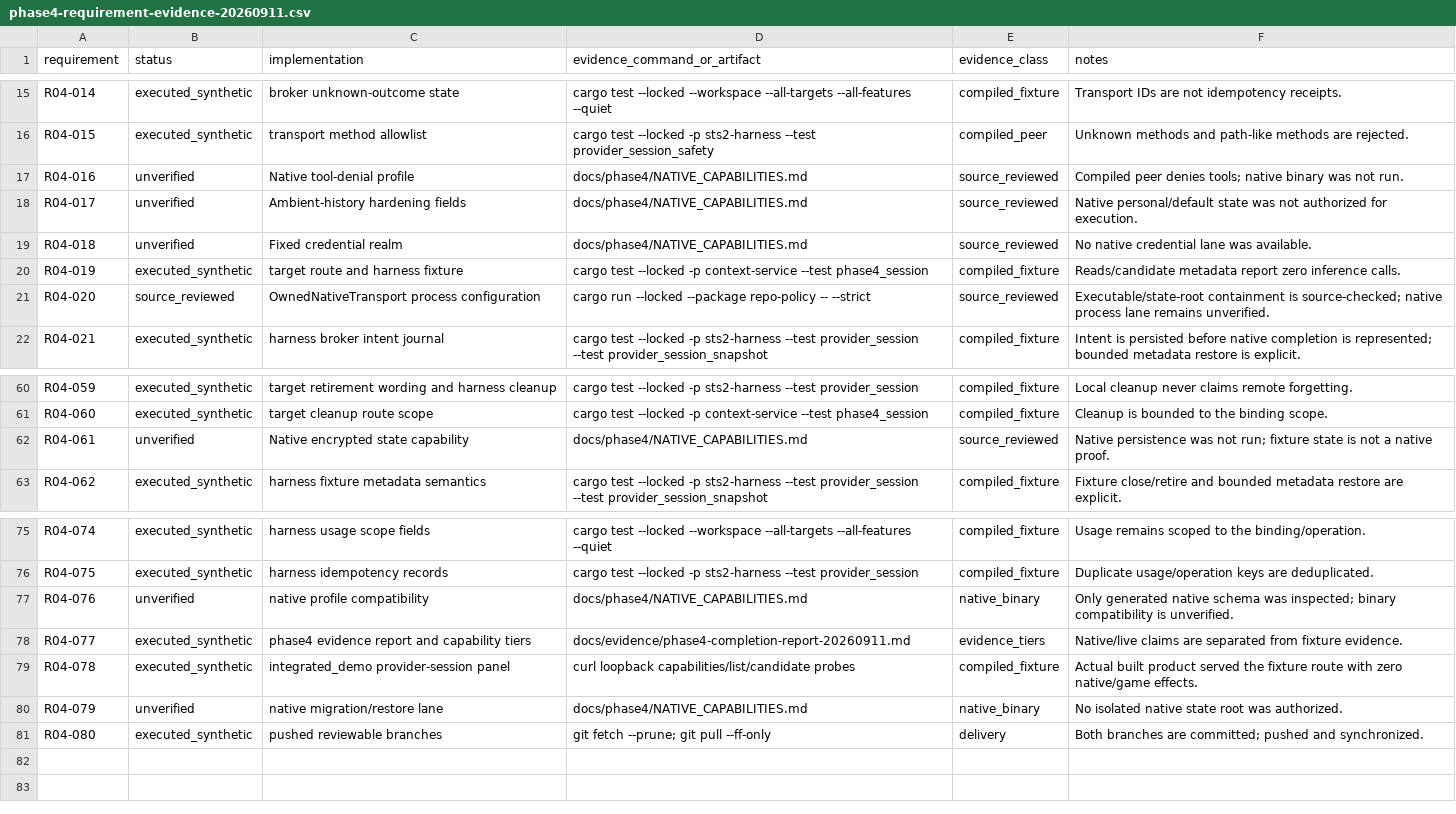
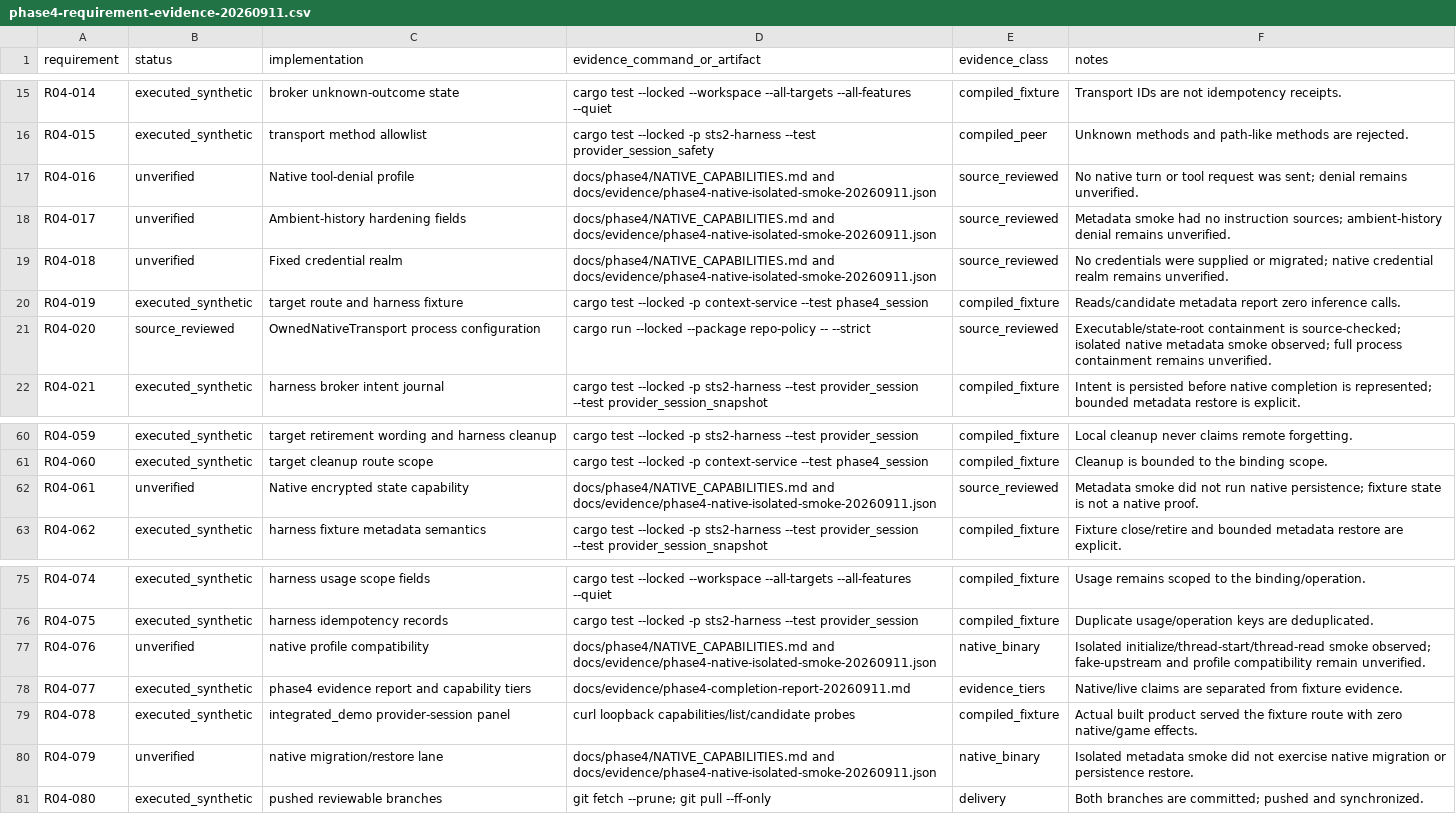
Before and after one commit to AI-Ascension/ascension-context-console, a CSV file: docs/evidence/phase4-requirement-evidence-20260911.csv, drawn as a sheet; only a part is shown, gaps mark what is left out.

Commit message:
Record isolated native metadata smoke evidence

```diff
--- a/docs/evidence/phase4-requirement-evidence-20260911.csv
+++ b/docs/evidence/phase4-requirement-evidence-20260911.csv
@@ -16,7 +16,7 @@ R04-014,executed_synthetic,broker unknown-outcome state,cargo test --locked --wo
 R04-015,executed_synthetic,transport method allowlist,cargo test --locked -p sts2-harness --test provider_session_safety,compiled_peer,Unknown methods and path-like methods are rejected.
-R04-016,unverified,Native tool-denial profile,docs/phase4/NATIVE_CAPABILITIES.md,source_reviewed,Compiled peer denies tools; native binary was not run.
-R04-017,unverified,Ambient-history hardening fields,docs/phase4/NATIVE_CAPABILITIES.md,source_reviewed,Native personal/default state was not authorized for execution.
-R04-018,unverified,Fixed credential realm,docs/phase4/NATIVE_CAPABILITIES.md,source_reviewed,No native credential lane was available.
+R04-016,unverified,Native tool-denial profile,docs/phase4/NATIVE_CAPABILITIES.md and docs/evidence/phase4-native-isolated-smoke-20260911.json,source_reviewed,No native turn or tool request was sent; denial remains unverified.
+R04-017,unverified,Ambient-history hardening fields,docs/phase4/NATIVE_CAPABILITIES.md and docs/evidence/phase4-native-isolated-smoke-20260911.json,source_reviewed,Metadata smoke had no instruction sources; ambient-history denial remains unverified.
+R04-018,unverified,Fixed credential realm,docs/phase4/NATIVE_CAPABILITIES.md and docs/evidence/phase4-native-isolated-smoke-20260911.json,source_reviewed,No credentials were supplied or migrated; native credential realm remains unverified.
 R04-019,executed_synthetic,target route and harness fixture,cargo test --locked -p context-service --test phase4_session,compiled_fixture,Reads/candidate metadata report zero inference calls.
-R04-020,source_reviewed,OwnedNativeTransport process configuration,cargo run --locked --package repo-policy -- --strict,source_reviewed,Executable/state-root containment is source-checked; native process lane remains unverified.
+R04-020,source_reviewed,OwnedNativeTransport process configuration,cargo run --locked --package repo-policy -- --strict,source_reviewed,Executable/state-root containment is source-checked; isolated native metadata smoke observed; full process containment remains unverified.
 R04-021,executed_synthetic,harness broker intent journal,cargo test --locked -p sts2-harness --test provider_session --test provider_session_snapshot,compiled_fixture,Intent is persisted before native completion is represented; bounded metadata restore is explicit.
@@ -61,3 +61,3 @@ R04-059,executed_synthetic,target retirement wording and harness cleanup,cargo t
 R04-060,executed_synthetic,target cleanup route scope,cargo test --locked -p context-service --test phase4_session,compiled_fixture,Cleanup is bounded to the binding scope.
-R04-061,unverified,Native encrypted state capability,docs/phase4/NATIVE_CAPABILITIES.md,source_reviewed,Native persistence was not run; fixture state is not a native proof.
+R04-061,unverified,Native encrypted state capability,docs/phase4/NATIVE_CAPABILITIES.md and docs/evidence/phase4-native-isolated-smoke-20260911.json,source_reviewed,Metadata smoke did not run native persistence; fixture state is not a native proof.
 R04-062,executed_synthetic,harness fixture metadata semantics,cargo test --locked -p sts2-harness --test provider_session --test provider_session_snapshot,compiled_fixture,Fixture close/retire and bounded metadata restore are explicit.
@@ -76,6 +76,6 @@ R04-074,executed_synthetic,harness usage scope fields,cargo test --locked --work
 R04-075,executed_synthetic,harness idempotency records,cargo test --locked -p sts2-harness --test provider_session,compiled_fixture,Duplicate usage/operation keys are deduplicated.
-R04-076,unverified,native profile compatibility,docs/phase4/NATIVE_CAPABILITIES.md,native_binary,Only generated native schema was inspected; binary compatibility is unverified.
+R04-076,unverified,native profile compatibility,docs/phase4/NATIVE_CAPABILITIES.md and docs/evidence/phase4-native-isolated-smoke-20260911.json,native_binary,Isolated initialize/thread-start/thread-read smoke observed; fake-upstream and profile compatibility remain unverified.
 R04-077,executed_synthetic,phase4 evidence report and capability tiers,docs/evidence/phase4-completion-report-20260911.md,evidence_tiers,Native/live claims are separated from fixture evidence.
 R04-078,executed_synthetic,integrated_demo provider-session panel,curl loopback capabilities/list/candidate probes,compiled_fixture,Actual built product served the fixture route with zero native/game effects.
-R04-079,unverified,native migration/restore lane,docs/phase4/NATIVE_CAPABILITIES.md,native_binary,No isolated native state root was authorized.
+R04-079,unverified,native migration/restore lane,docs/phase4/NATIVE_CAPABILITIES.md and docs/evidence/phase4-native-isolated-smoke-20260911.json,native_binary,Isolated metadata smoke did not exercise native migration or persistence restore.
 R04-080,executed_synthetic,pushed reviewable branches,git fetch --prune; git pull --ff-only,delivery,Both branches are committed; pushed and synchronized.
```
Also changed, not shown: 3 other files.
